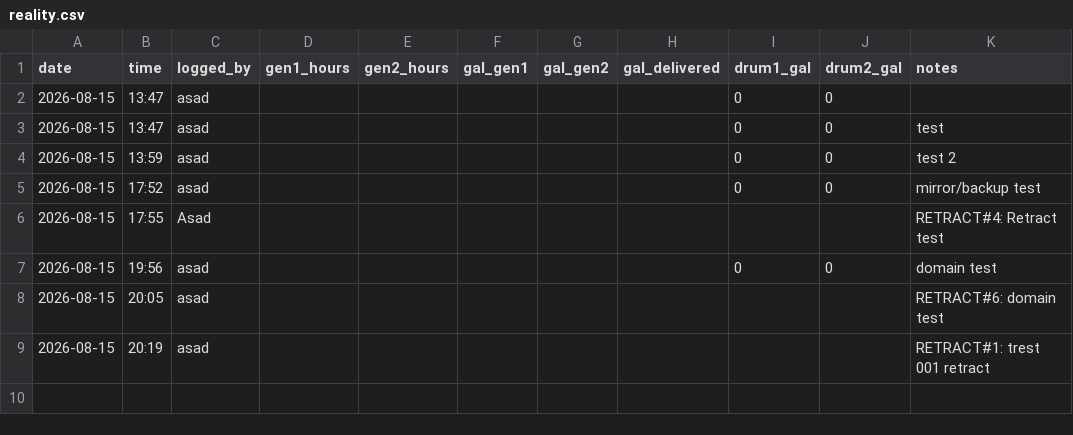
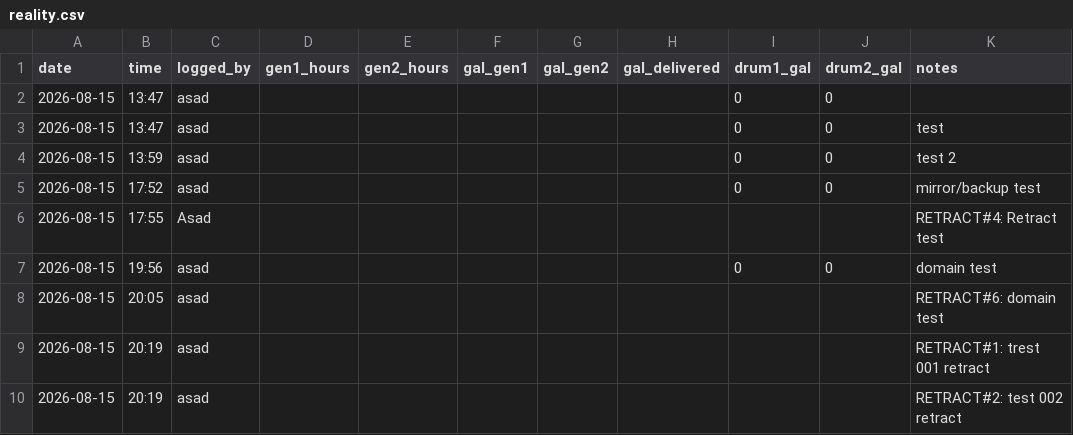
Before and after one commit to asadgo/power-the-cave-2026, a CSV file: data/reality.csv, drawn as a sheet.

Commit message:
reality: asad — meter reading

```diff
--- a/data/reality.csv
+++ b/data/reality.csv
@@ -9 +9,2 @@ date,time,logged_by,gen1_hours,gen2_hours,gal_gen1,gal_gen2,gal_delivered,drum1_
 2026-08-15,20:19,asad,,,,,,,,RETRACT#1: trest 001 retract
+2026-08-15,20:19,asad,,,,,,,,RETRACT#2: test 002 retract
```
